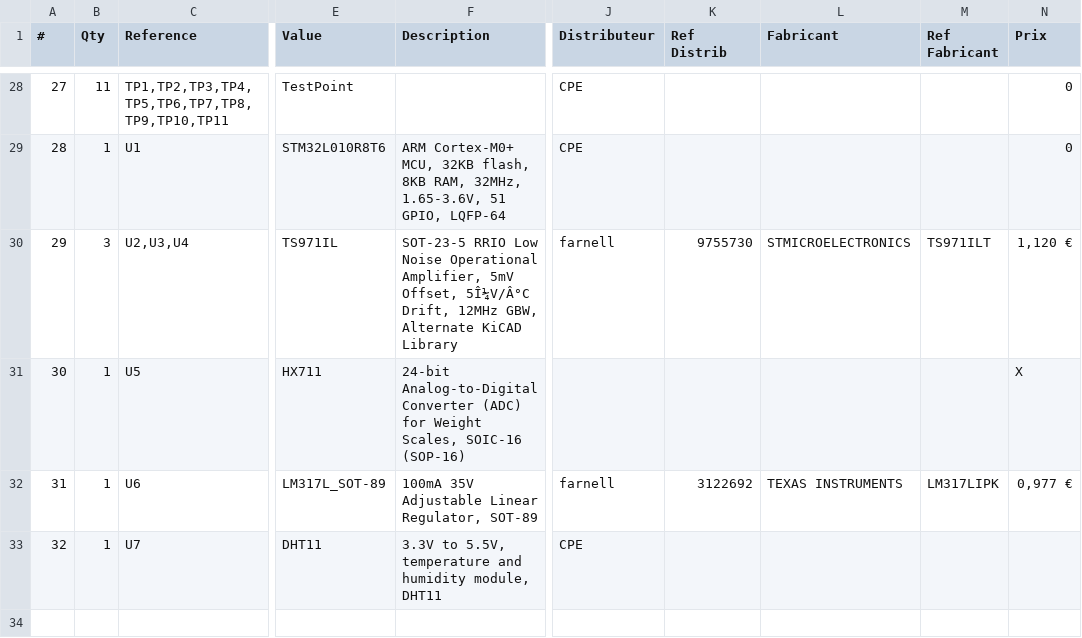
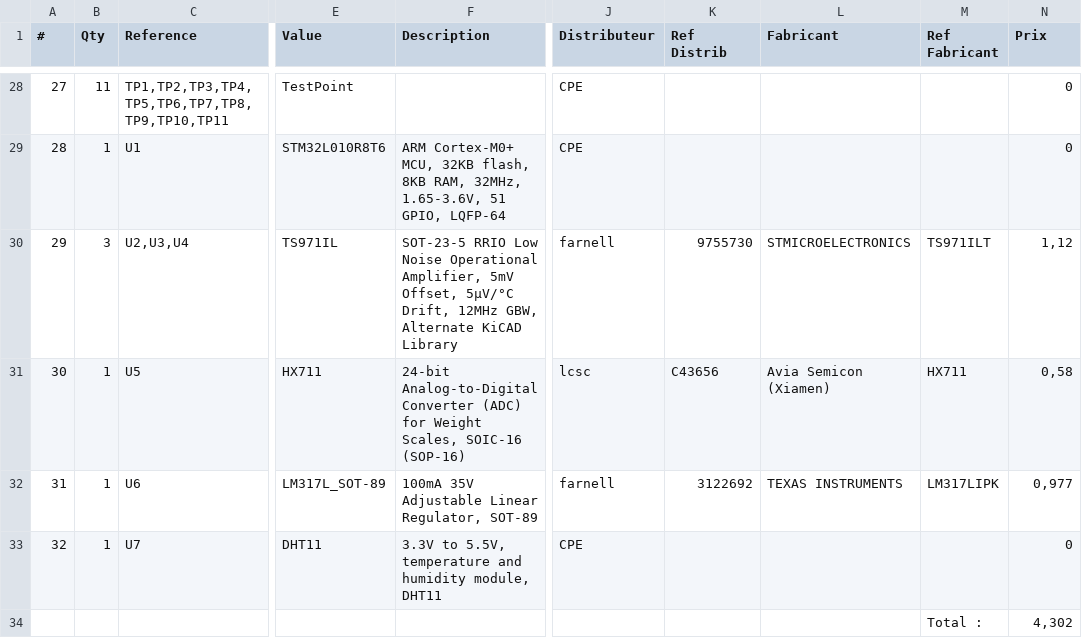
Before and after one commit to Hippompote/ProjetMajeure-2526, a CSV file: BOM_PCB3_CAPTEURS.csv, drawn as a sheet; only a part is shown, gaps mark what is left out; rows hold the shown columns only; the diff covers the shown part only; the diff names each change by its address in the sheet, - before the commit and + after, or states it on an @@ line.

```diff
--- a/BOM_PCB3_CAPTEURS.csv
+++ b/BOM_PCB3_CAPTEURS.csv
-F30 (Description): …5mV Offset, 5Î¼V/Â°C Drift, 12MHz…
+F30 (Description): …5mV Offset, 5μV/°C Drift, 12MHz…
-N30 (Prix): 1,120 €
+N30 (Prix): 1,12
-J31 (Distributeur): (empty)
+J31 (Distributeur): lcsc
-K31 (Ref Distrib): (empty)
+K31 (Ref Distrib): C43656
-L31 (Fabricant): (empty)
+L31 (Fabricant): Avia Semicon (Xiamen)
-M31 (Ref Fabricant): (empty)
+M31 (Ref Fabricant): HX711
-N31 (Prix): X
+N31 (Prix): 0,58
-N32 (Prix): 0,977 €
+N32 (Prix): 0,977
-N33 (Prix): (empty)
+N33 (Prix): 0
+row 34:  |  |  |  |  |  |  |  | Total : | 4,302
```
Also changed, not shown: 27 edited cells elsewhere in this file, 1 other file.
